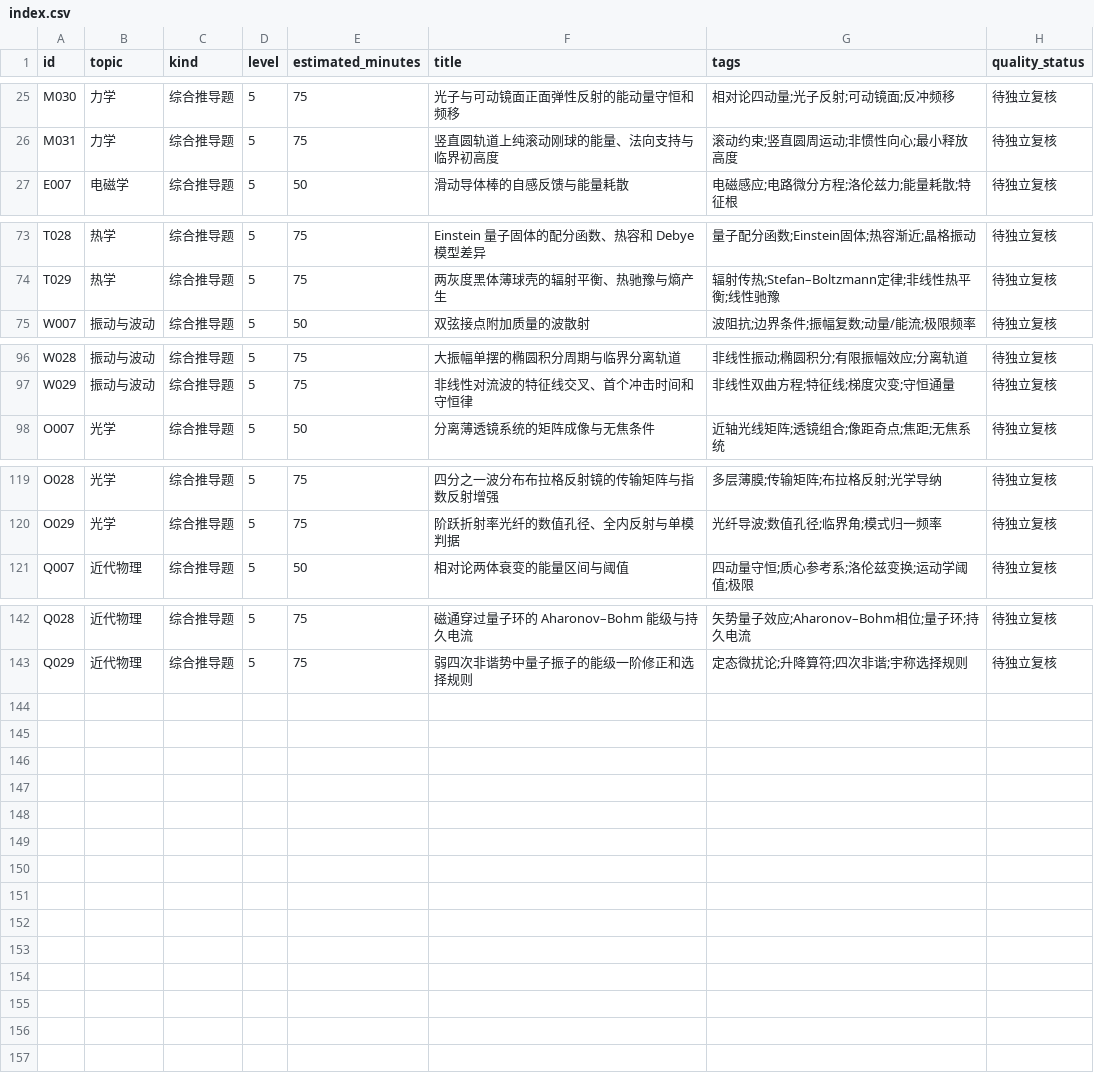
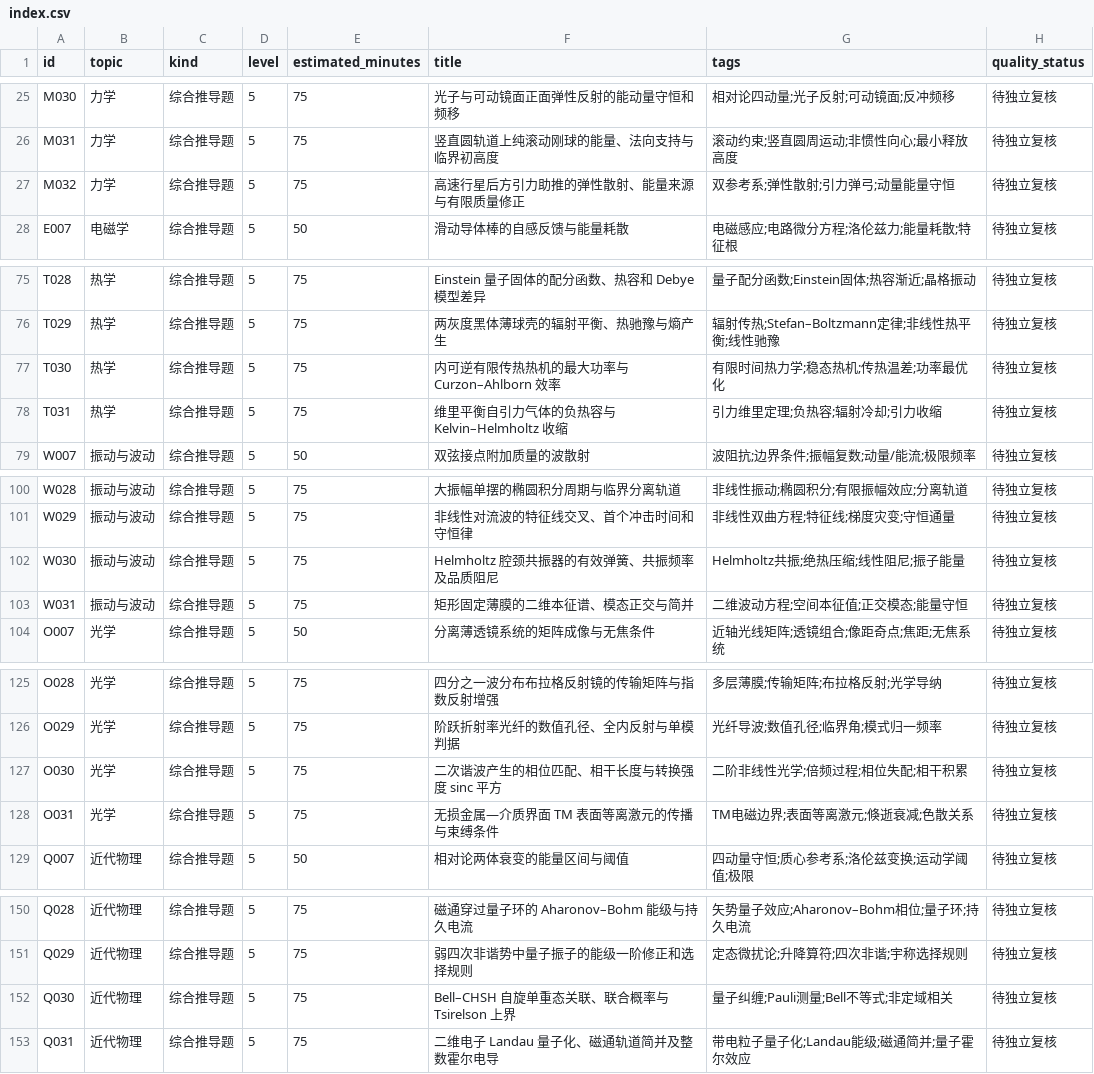
Before and after one commit to jackxiang0329-source/ruoshui-physics-bank, a CSV file: data/index.csv, drawn as a sheet; only a part is shown, gaps mark what is left out; the diff covers the shown part only; the diff names each change by its address in the sheet, - before the commit and + after, or states it on an @@ line.

```diff
--- a/data/index.csv
+++ b/data/index.csv
+row 27: M032 | 力学 | 综合推导题 | 5 | 75 | 高速行星后方引力助推的弹性散射、能量来源与有限质量修正 | 双参考系;弹性散射;引力弹弓;动量能量守恒 | 待独立复核
+row 77: T030 | 热学 | 综合推导题 | 5 | 75 | 内可逆有限传热热机的最大功率与 Curzon–Ahlborn 效率 | 有限时间热力学;稳态热机;传热温差;功率最优化 | 待独立复核
+row 78: T031 | 热学 | 综合推导题 | 5 | 75 | 维里平衡自引力气体的负热容与 Kelvin–Helmholtz 收缩 | 引力维里定理;负热容;辐射冷却;引力收缩 | 待独立复核
+row 102: W030 | 振动与波动 | 综合推导题 | 5 | 75 | Helmholtz 腔颈共振器的有效弹簧、共振频率及品质阻尼 | Helmholtz共振;绝热压缩;线性阻尼;振子能量 | 待独立复核
+row 103: W031 | 振动与波动 | 综合推导题 | 5 | 75 | 矩形固定薄膜的二维本征谱、模态正交与简并 | 二维波动方程;空间本征值;正交模态;能量守恒 | 待独立复核
+row 127: O030 | 光学 | 综合推导题 | 5 | 75 | 二次谐波产生的相位匹配、相干长度与转换强度 sinc 平方 | 二阶非线性光学;倍频过程;相位失配;相干积累 | 待独立复核
+row 128: O031 | 光学 | 综合推导题 | 5 | 75 | 无损金属—介质界面 TM 表面等离激元的传播与束缚条件 | TM电磁边界;表面等离激元;倏逝衰减;色散关系 | 待独立复核
+row 152: Q030 | 近代物理 | 综合推导题 | 5 | 75 | Bell–CHSH 自旋单重态关联、联合概率与 Tsirelson 上界 | 量子纠缠;Pauli测量;Bell不等式;非定域相关 | 待独立复核
+row 153: Q031 | 近代物理 | 综合推导题 | 5 | 75 | 二维电子 Landau 量子化、磁通轨道简并及整数霍尔电导 | 带电粒子量子化;Landau能级;磁通简并;量子霍尔效应 | 待独立复核
```
Also changed, not shown: 1 added row elsewhere in this file, 36 other files.
